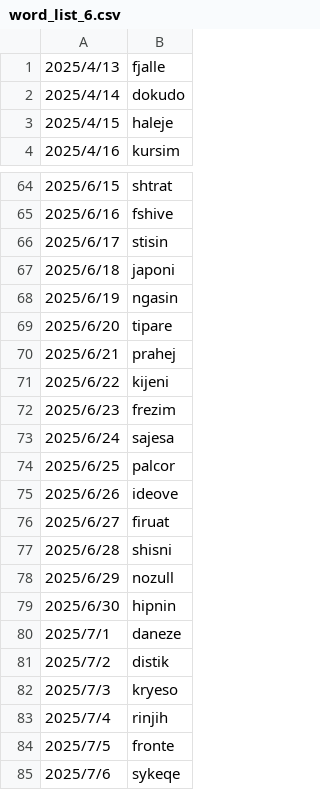
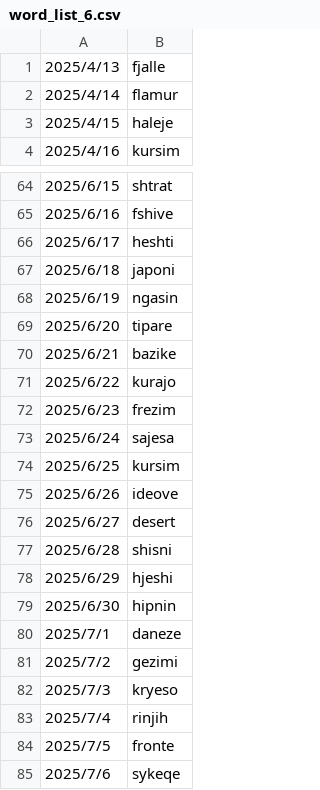
Before and after one commit to Yllnor13/fjalle, a CSV file: ecs_server/word_list_6.csv, drawn as a sheet; only a part is shown, gaps mark what is left out; the diff covers the shown part only.

```diff
--- a/ecs_server/word_list_6.csv
+++ b/ecs_server/word_list_6.csv
@@ -1,3 +1,3 @@
 2025/4/13,fjalle
-2025/4/14,dokudo
+2025/4/14,flamur
 2025/4/15,haleje
@@ -65,3 +65,3 @@
 2025/6/16,fshive
-2025/6/17,stisin
+2025/6/17,heshti
 2025/6/18,japoni
@@ -69,14 +69,14 @@
 2025/6/20,tipare
-2025/6/21,prahej
-2025/6/22,kijeni
+2025/6/21,bazike
+2025/6/22,kurajo
 2025/6/23,frezim
 2025/6/24,sajesa
-2025/6/25,palcor
+2025/6/25,kursim
 2025/6/26,ideove
-2025/6/27,firuat
+2025/6/27,desert
 2025/6/28,shisni
-2025/6/29,nozull
+2025/6/29,hjeshi
 2025/6/30,hipnin
 2025/7/1,daneze
-2025/7/2,distik
+2025/7/2,gezimi
 2025/7/3,kryeso
```
Also changed, not shown: 32 edited cells elsewhere in this file, 12 other files.
